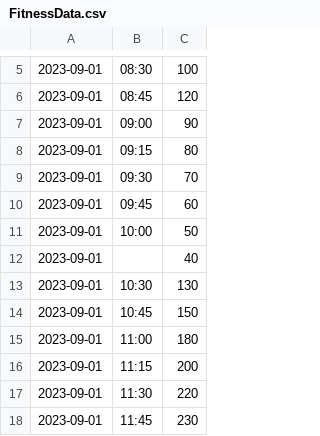
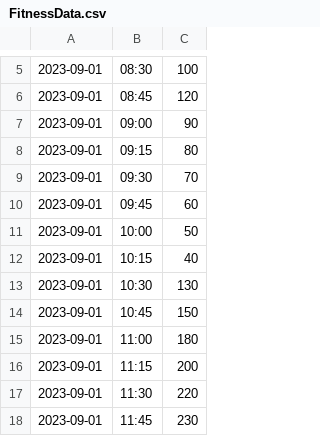
Before and after one commit to kailinghoo/COMP1711-new, a CSV file: coursework/FitnessData.csv, drawn as a sheet; only a part is shown, gaps mark what is left out.

```diff
--- a/coursework/FitnessData.csv
+++ b/coursework/FitnessData.csv
@@ -11,3 +11,3 @@
 2023-09-01,10:00,50
-2023-09-01,,40
+2023-09-01,10:15,40
 2023-09-01,10:30,130
```
Also changed, not shown: 3 other files.
